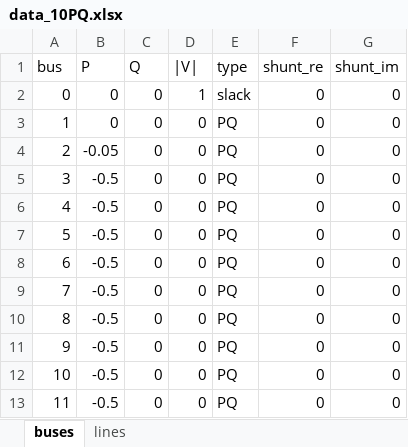
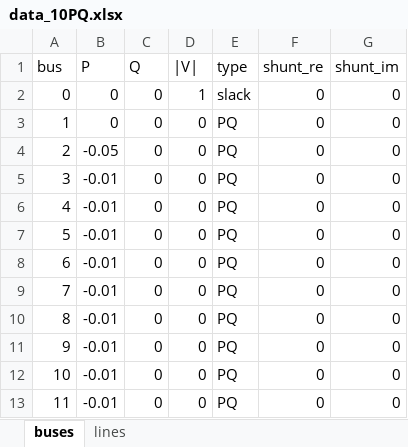
Before and after one commit to JosepFanals/CITCEA, an Excel workbook: Codi/PGD/data_10PQ.xlsx, sheet buses, drawn as a sheet; values as stored, in another font and other column widths than the file's, no borders; the diff names each change by its address in the sheet, - before the commit and + after, or states it on an @@ line.

```diff
--- a/Codi/PGD/data_10PQ.xlsx (sheet buses)
+++ b/Codi/PGD/data_10PQ.xlsx (sheet buses)
-B5:B13 (P): -0.5
+B5:B13 (P): -0.01
```
Also changed, not shown: sheet lines, Codi/PGD/Map_S.xlsx, 3 other files.
